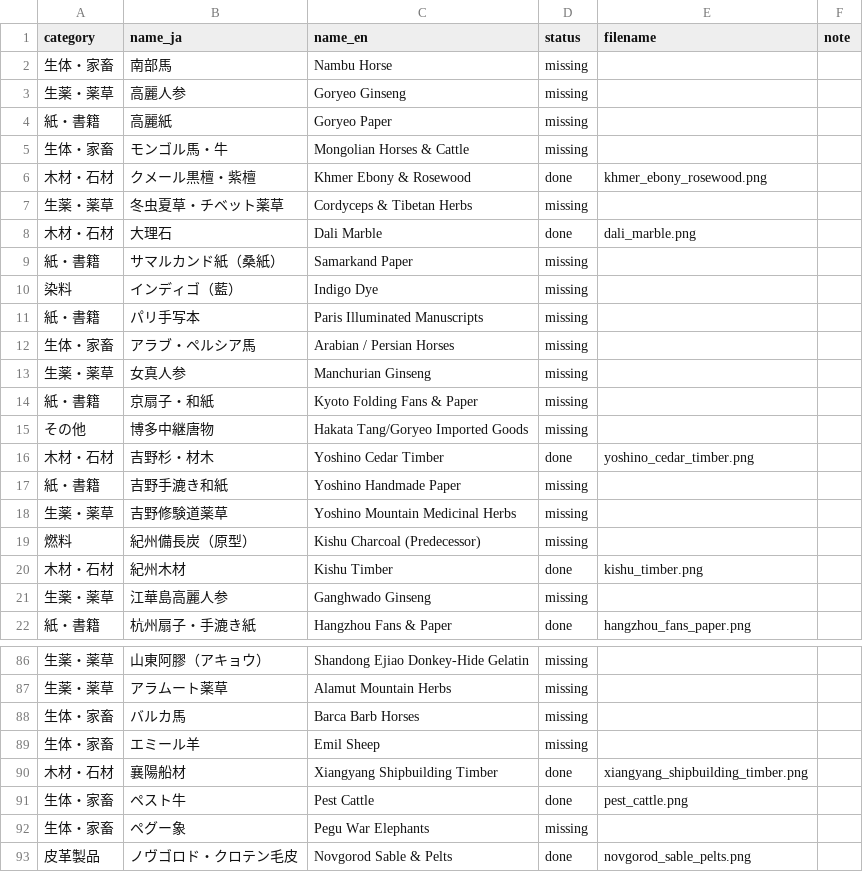
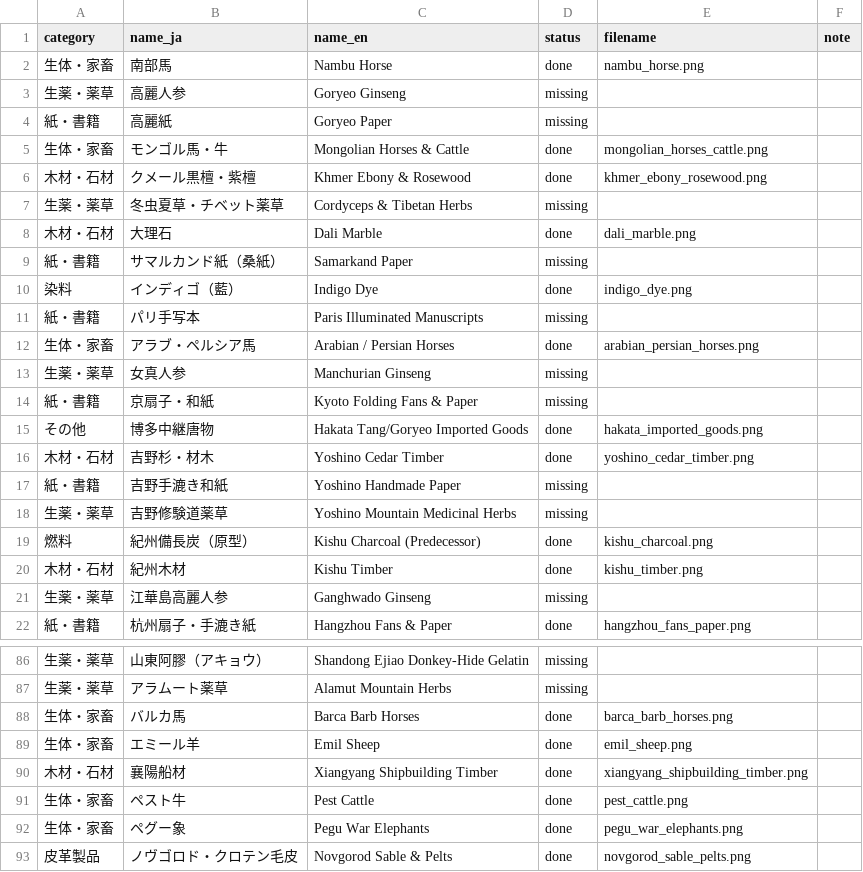
Before and after one commit to mwgmr056/caravan-game-assets, a CSV file: goods_images/goods_image_manifest.csv, drawn as a sheet; only a part is shown, gaps mark what is left out; the diff covers the shown part only.

```diff
--- a/goods_images/goods_image_manifest.csv
+++ b/goods_images/goods_image_manifest.csv
@@ -1,6 +1,6 @@
 category,name_ja,name_en,status,filename,note
-生体・家畜,南部馬,Nambu Horse,missing,,
+生体・家畜,南部馬,Nambu Horse,done,nambu_horse.png,
 生薬・薬草,高麗人参,Goryeo Ginseng,missing,,
 紙・書籍,高麗紙,Goryeo Paper,missing,,
-生体・家畜,モンゴル馬・牛,Mongolian Horses & Cattle,missing,,
+生体・家畜,モンゴル馬・牛,Mongolian Horses & Cattle,done,mongolian_horses_cattle.png,
 木材・石材,クメール黒檀・紫檀,Khmer Ebony & Rosewood,done,khmer_ebony_rosewood.png,
@@ -9,8 +9,8 @@
 紙・書籍,サマルカンド紙（桑紙）,Samarkand Paper,missing,,
-染料,インディゴ（藍）,Indigo Dye,missing,,
+染料,インディゴ（藍）,Indigo Dye,done,indigo_dye.png,
 紙・書籍,パリ手写本,Paris Illuminated Manuscripts,missing,,
-生体・家畜,アラブ・ペルシア馬,Arabian / Persian Horses,missing,,
+生体・家畜,アラブ・ペルシア馬,Arabian / Persian Horses,done,arabian_persian_horses.png,
 生薬・薬草,女真人参,Manchurian Ginseng,missing,,
 紙・書籍,京扇子・和紙,Kyoto Folding Fans & Paper,missing,,
-その他,博多中継唐物,Hakata Tang/Goryeo Imported Goods,missing,,
+その他,博多中継唐物,Hakata Tang/Goryeo Imported Goods,done,hakata_imported_goods.png,
 木材・石材,吉野杉・材木,Yoshino Cedar Timber,done,yoshino_cedar_timber.png,
@@ -18,3 +18,3 @@
 生薬・薬草,吉野修験道薬草,Yoshino Mountain Medicinal Herbs,missing,,
-燃料,紀州備長炭（原型）,Kishu Charcoal (Predecessor),missing,,
+燃料,紀州備長炭（原型）,Kishu Charcoal (Predecessor),done,kishu_charcoal.png,
 木材・石材,紀州木材,Kishu Timber,done,kishu_timber.png,
@@ -87,7 +87,7 @@
 生薬・薬草,アラムート薬草,Alamut Mountain Herbs,missing,,
-生体・家畜,バルカ馬,Barca Barb Horses,missing,,
-生体・家畜,エミール羊,Emil Sheep,missing,,
+生体・家畜,バルカ馬,Barca Barb Horses,done,barca_barb_horses.png,
+生体・家畜,エミール羊,Emil Sheep,done,emil_sheep.png,
 木材・石材,襄陽船材,Xiangyang Shipbuilding Timber,done,xiangyang_shipbuilding_timber.png,
 生体・家畜,ペスト牛,Pest Cattle,done,pest_cattle.png,
-生体・家畜,ペグー象,Pegu War Elephants,missing,,
+生体・家畜,ペグー象,Pegu War Elephants,done,pegu_war_elephants.png,
 皮革製品,ノヴゴロド・クロテン毛皮,Novgorod Sable & Pelts,done,novgorod_sable_pelts.png,
```
Also changed, not shown: 34 edited cells elsewhere in this file, 26 other files.
